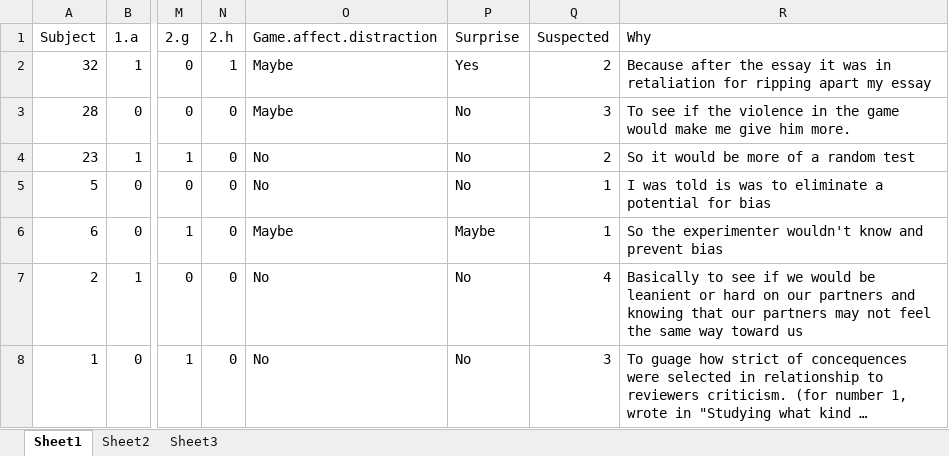
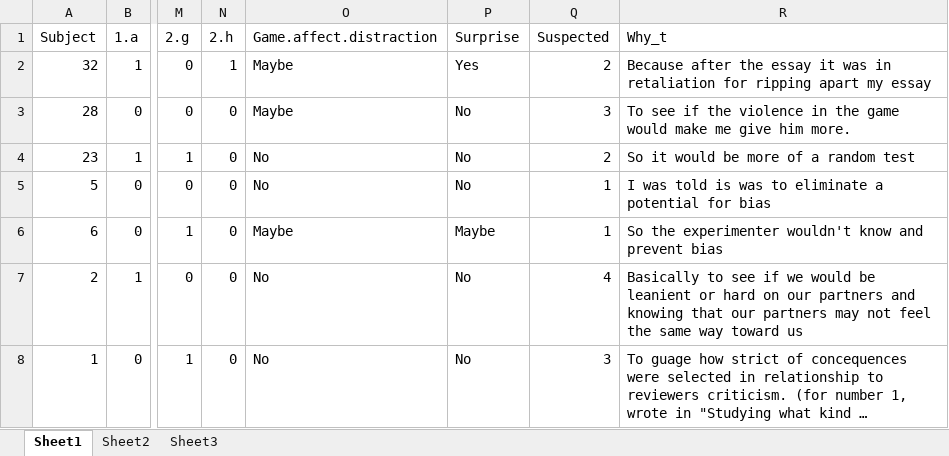
Before and after one commit to GiulioCentorame/vvg-2d4d, an Excel workbook: raw-data-prep/raw_data/Debrief_AM.xlsx, sheet Sheet1, drawn as a sheet; only a part is shown, gaps mark what is left out; long unchanged cells end in …; values as stored, in another font and other column widths than the file's, no borders; the diff names each change by its address in the sheet, - before the commit and + after, or states it on an @@ line.

```diff
--- a/raw-data-prep/raw_data/Debrief_AM.xlsx (sheet Sheet1)
+++ b/raw-data-prep/raw_data/Debrief_AM.xlsx (sheet Sheet1)
-R1: Why
+R1: Why_t
```
Also changed, not shown: raw-data-prep/raw_data/Debrief_TG.xlsx, raw-data-prep/raw_data/Note_sheet_CH.xlsx, 19 other files.
